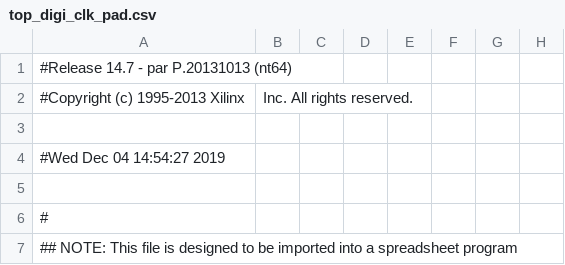
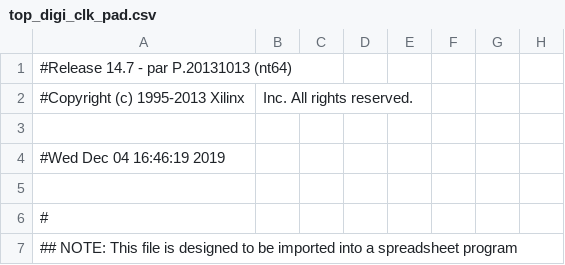
Before and after one commit to IAmVisco/real-time-clock, a CSV file: top_digi_clk_pad.csv, drawn as a sheet; only a part is shown; the diff names each change by its address in the sheet, - before the commit and + after, or states it on an @@ line.

```diff
--- a/top_digi_clk_pad.csv
+++ b/top_digi_clk_pad.csv
-A4: #Wed Dec 04 14:54:27 2019
+A4: #Wed Dec 04 16:46:19 2019
```
Also changed, not shown: 51 other files.
